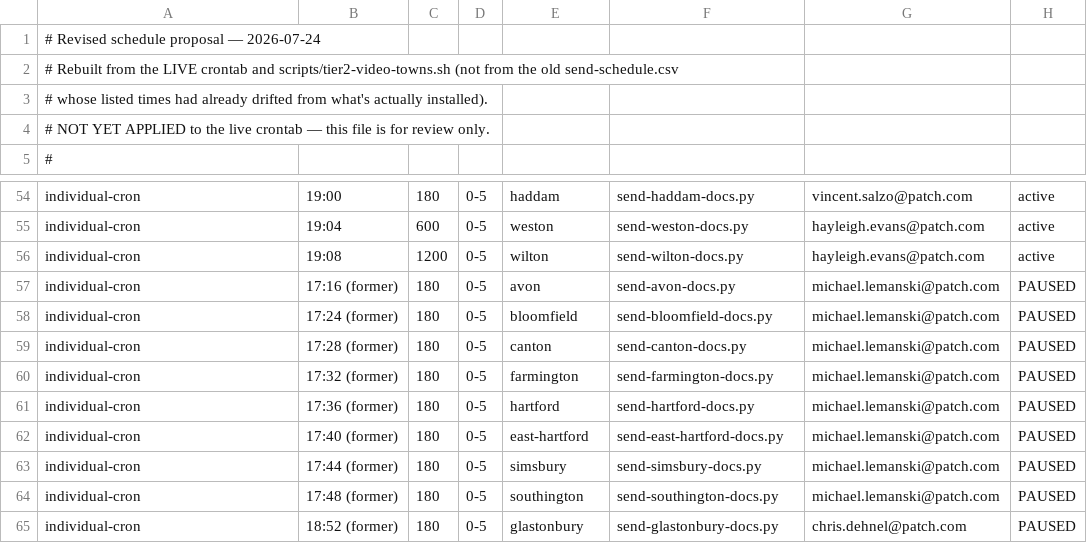
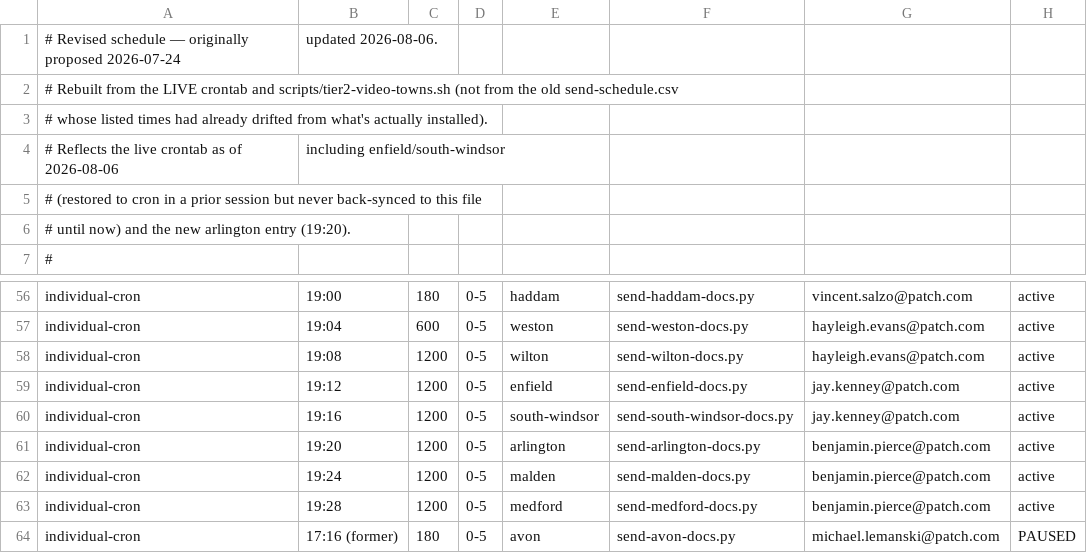
Before and after one commit to ElectricRoseStudio/AI-Journo-mooc-starter-kit, a CSV file: send-schedule-tightened.csv, drawn as a sheet; only a part is shown, gaps mark what is left out; the shorter side is filled out with more unchanged rows.

```diff
--- a/send-schedule-tightened.csv
+++ b/send-schedule-tightened.csv
@@ -1,5 +1,7 @@
-# Revised schedule proposal — 2026-07-24
+# Revised schedule — originally proposed 2026-07-24, updated 2026-08-06.
 # Rebuilt from the LIVE crontab and scripts/tier2-video-towns.sh (not from the old send-schedule.csv,
 # whose listed times had already drifted from what's actually installed).
-# NOT YET APPLIED to the live crontab — this file is for review only.
+# Reflects the live crontab as of 2026-08-06, including enfield/south-windsor
+# (restored to cron in a prior session but never back-synced to this file
+# until now) and the new arlington entry (19:20).
 #
@@ -56,2 +58,7 @@ individual-cron,19:04,600,0-5,weston,send-weston-docs.py,hayleigh.evans@patch.co
 individual-cron,19:08,1200,0-5,wilton,send-wilton-docs.py,hayleigh.evans@patch.com,active
+individual-cron,19:12,1200,0-5,enfield,send-enfield-docs.py,jay.kenney@patch.com,active
+individual-cron,19:16,1200,0-5,south-windsor,send-south-windsor-docs.py,jay.kenney@patch.com,active
+individual-cron,19:20,1200,0-5,arlington,send-arlington-docs.py,benjamin.pierce@patch.com,active
+individual-cron,19:24,1200,0-5,malden,send-malden-docs.py,benjamin.pierce@patch.com,active
+individual-cron,19:28,1200,0-5,medford,send-medford-docs.py,benjamin.pierce@patch.com,active
 individual-cron,17:16 (former),180,0-5,avon,send-avon-docs.py,michael.lemanski@patch.com,PAUSED
```
Also changed, not shown: 6 other files.
